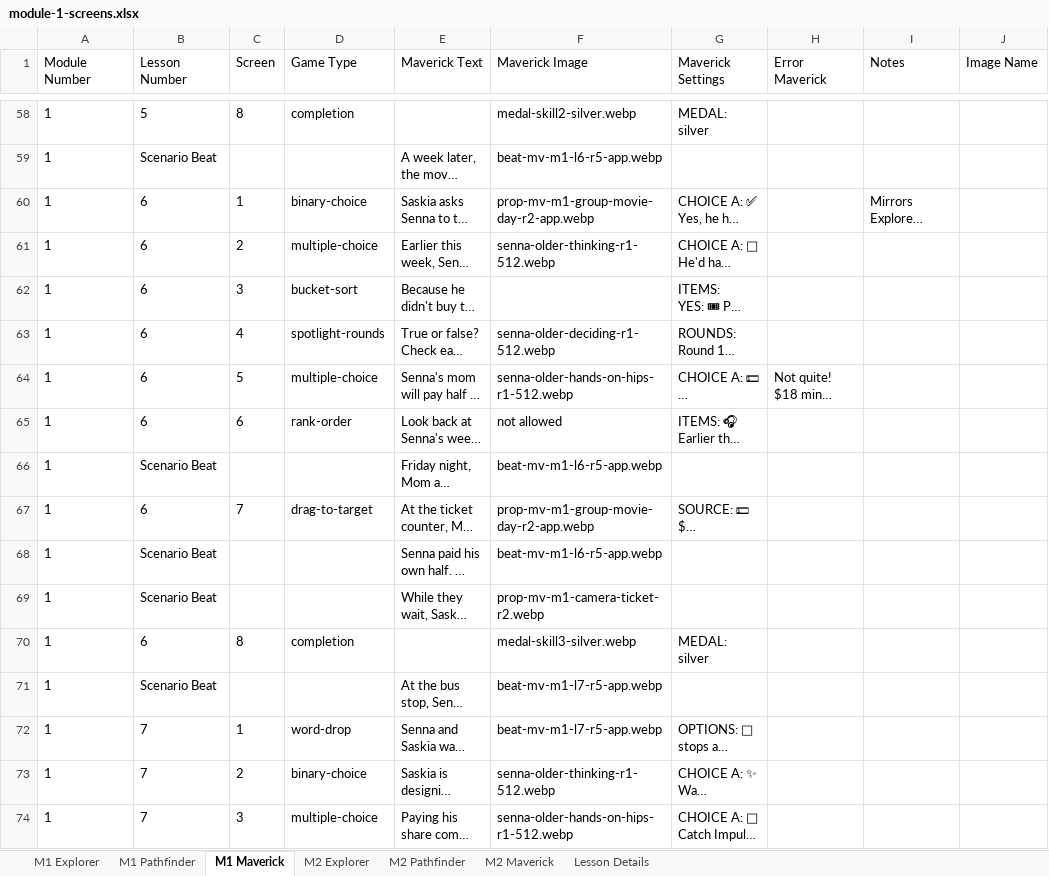
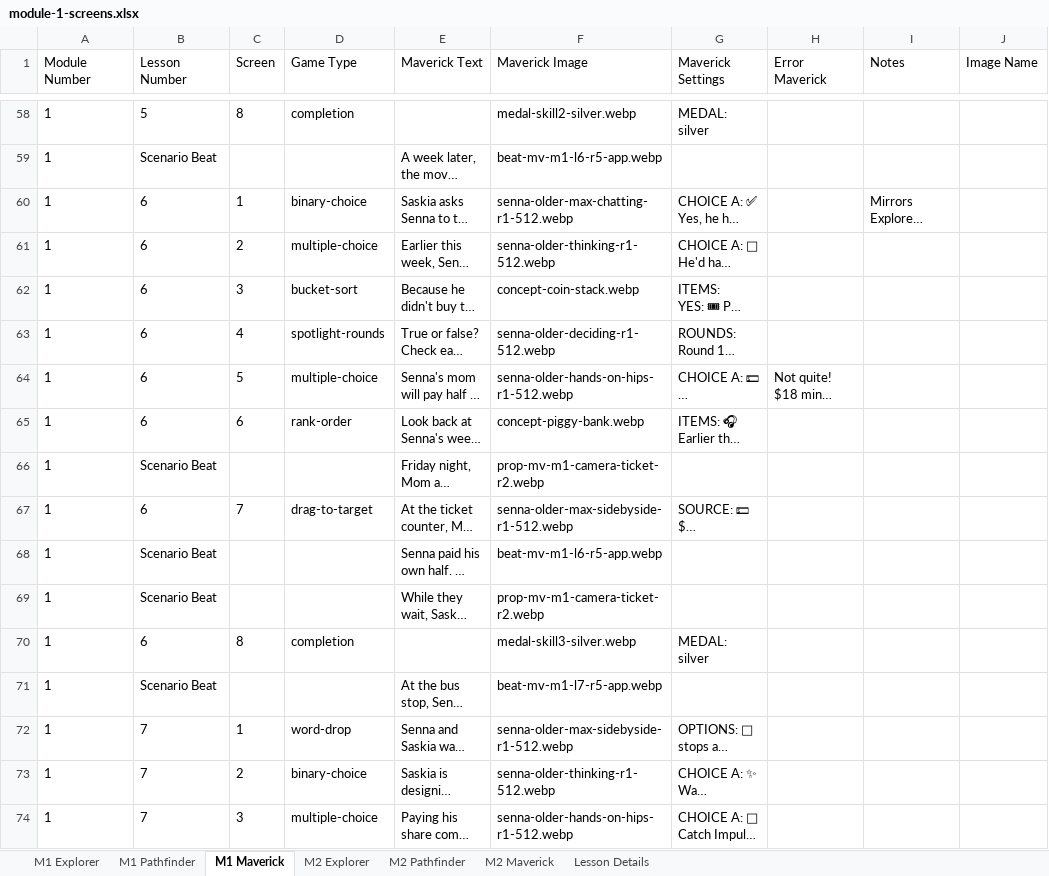
Before and after one commit to ngaadmin/nga-app, an Excel workbook: lib/academy/lessons/payload/source/master/module-1-screens.xlsx, sheet M1 Maverick, drawn as a sheet; only a part is shown, gaps mark what is left out; long unchanged cells end in …; values as stored, in another font and other column widths than the file's, no borders; the diff covers the shown part only; the diff names each change by its address in the sheet, - before the commit and + after, or states it on an @@ line.

```diff
--- a/lib/academy/lessons/payload/source/master/module-1-screens.xlsx (sheet M1 Maverick)
+++ b/lib/academy/lessons/payload/source/master/module-1-screens.xlsx (sheet M1 Maverick)
-F60 (Maverick Image): prop-mv-m1-group-movie-day-r2-app.webp
+F60 (Maverick Image): senna-older-max-chatting-r1-512.webp
-F62 (Maverick Image): (empty)
+F62 (Maverick Image): concept-coin-stack.webp
-F65 (Maverick Image): not allowed
+F65 (Maverick Image): concept-piggy-bank.webp
-F66 (Maverick Image): beat-mv-m1-l6-r5-app.webp
+F66 (Maverick Image): prop-mv-m1-camera-ticket-r2.webp
-F67 (Maverick Image): prop-mv-m1-group-movie-day-r2-app.webp
+F67 (Maverick Image): senna-older-max-sidebyside-r1-512.webp
-F72 (Maverick Image): beat-mv-m1-l7-r5-app.webp
+F72 (Maverick Image): senna-older-max-sidebyside-r1-512.webp
```
Also changed, not shown: 58 edited cells elsewhere in this sheet, sheet M2 Pathfinder, sheet M2 Explorer, sheet M1 Explorer, sheet M1 Pathfinder, 19 other files.
